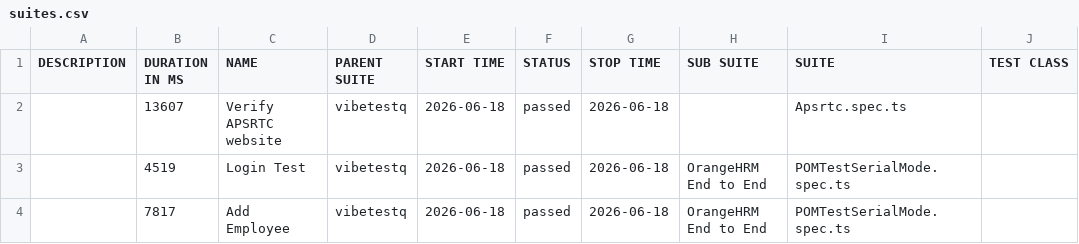
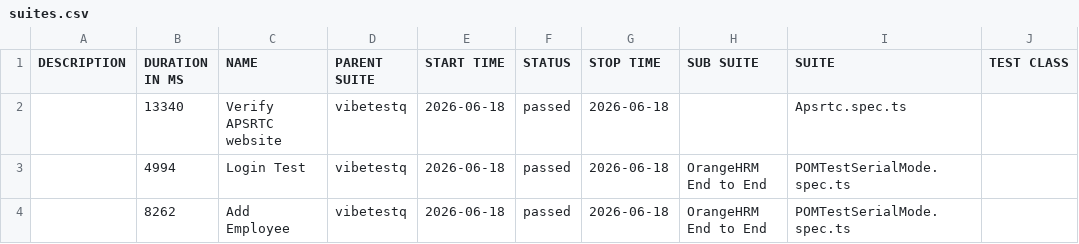
Before and after one commit to Balakrishna70133/Gen-Ai-Automation-Testing_playwright, a CSV file: allure/data/suites.csv, drawn as a sheet; only a part is shown; the diff names each change by its address in the sheet, - before the commit and + after, or states it on an @@ line.

Commit message:
Allure report — run 17 fbe771c2dac255c532c4943d2e7f9022a3488758

```diff
--- a/allure/data/suites.csv
+++ b/allure/data/suites.csv
-B2 (DURATION IN MS): 13607
+B2 (DURATION IN MS): 13340
-B3 (DURATION IN MS): 4519
+B3 (DURATION IN MS): 4994
-B4 (DURATION IN MS): 7817
+B4 (DURATION IN MS): 8262
```
Also changed, not shown: 21 other files.
